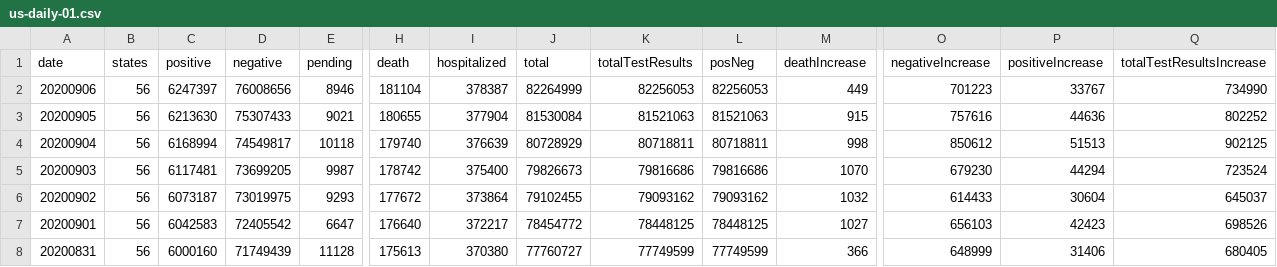
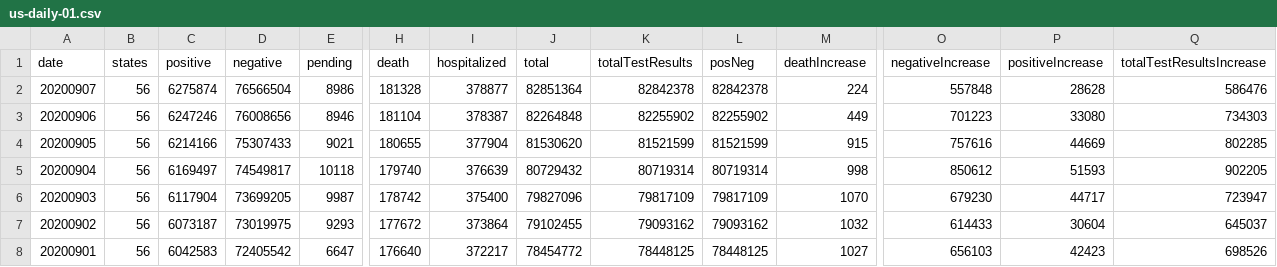
Before and after one commit to danap/ajqvue-covid19-tracking-db, a CSV file: data/us-daily/us-daily-01.csv, drawn as a sheet; only a part is shown, gaps mark what is left out; the shorter side is filled out with more unchanged rows; addresses are those after the commit; rows hold the shown columns only; the diff names each change by its address in the sheet, - before the commit and + after, or states it on an @@ line.

```diff
--- a/data/us-daily/us-daily-01.csv
+++ b/data/us-daily/us-daily-01.csv
+row 2: 20200907 | 56 | 6275874 | 76566504 | 8986 | 181328 | 378877 | 82851364 | 82842378 | 82842378 | 224 | 557848 | 28628 | 586476
-C3 (positive): 6247397
+C3 (positive): 6247246
-J3 (total): 82264999
+J3 (total): 82264848
-K3 (totalTestResults): 82256053
+K3 (totalTestResults): 82255902
-L3 (posNeg): 82256053
+L3 (posNeg): 82255902
-P3 (positiveIncrease): 33767
+P3 (positiveIncrease): 33080
-Q3 (totalTestResultsIncrease): 734990
+Q3 (totalTestResultsIncrease): 734303
-C4 (positive): 6213630
+C4 (positive): 6214166
-J4 (total): 81530084
+J4 (total): 81530620
-K4 (totalTestResults): 81521063
+K4 (totalTestResults): 81521599
-L4 (posNeg): 81521063
+L4 (posNeg): 81521599
-P4 (positiveIncrease): 44636
+P4 (positiveIncrease): 44669
-Q4 (totalTestResultsIncrease): 802252
+Q4 (totalTestResultsIncrease): 802285
-C5 (positive): 6168994
+C5 (positive): 6169497
-J5 (total): 80728929
+J5 (total): 80729432
-K5 (totalTestResults): 80718811
+K5 (totalTestResults): 80719314
-L5 (posNeg): 80718811
+L5 (posNeg): 80719314
-P5 (positiveIncrease): 51513
+P5 (positiveIncrease): 51593
-Q5 (totalTestResultsIncrease): 902125
+Q5 (totalTestResultsIncrease): 902205
-C6 (positive): 6117481
+C6 (positive): 6117904
-J6 (total): 79826673
+J6 (total): 79827096
-K6 (totalTestResults): 79816686
+K6 (totalTestResults): 79817109
-L6 (posNeg): 79816686
+L6 (posNeg): 79817109
-P6 (positiveIncrease): 44294
+P6 (positiveIncrease): 44717
-Q6 (totalTestResultsIncrease): 723524
+Q6 (totalTestResultsIncrease): 723947
```
Also changed, not shown: data/us-daily/us-daily.csv, 3 other files.
